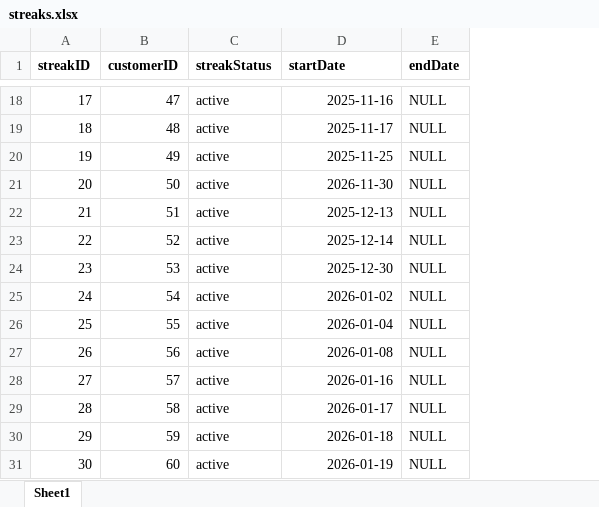
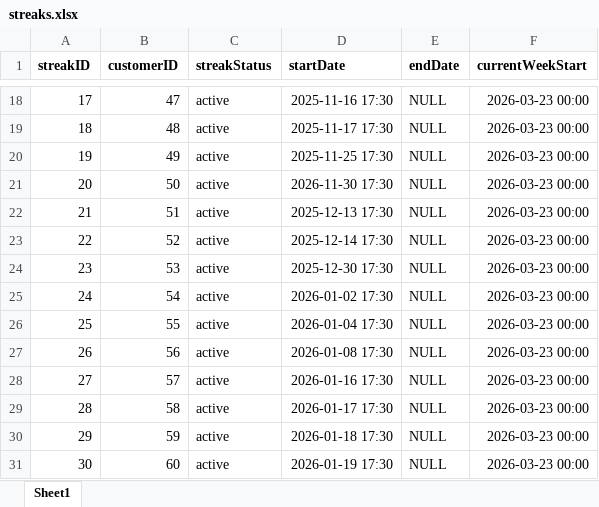
Before and after one commit to itsTailon/F.W.R-Marketplace-and-Demand-Forecaster-Project, an Excel workbook: backend/Dataset/streaks.xlsx, sheet Sheet1, drawn as a sheet; only a part is shown, gaps mark what is left out; values as stored, in another font and other column widths than the file's, no borders; the diff covers the shown part only; the diff names each change by its address in the sheet, - before the commit and + after, or states it on an @@ line.

```diff
--- a/backend/Dataset/streaks.xlsx (sheet Sheet1)
+++ b/backend/Dataset/streaks.xlsx (sheet Sheet1)
+column F (currentWeekStart), rows 18-31: all 2026-03-23 00:00
-D18 (startDate): 2025-11-16
+D18 (startDate): 2025-11-16 17:30
-D19 (startDate): 2025-11-17
+D19 (startDate): 2025-11-17 17:30
-D20 (startDate): 2025-11-25
+D20 (startDate): 2025-11-25 17:30
-D21 (startDate): 2026-11-30
+D21 (startDate): 2026-11-30 17:30
-D22 (startDate): 2025-12-13
+D22 (startDate): 2025-12-13 17:30
-D23 (startDate): 2025-12-14
+D23 (startDate): 2025-12-14 17:30
-D24 (startDate): 2025-12-30
+D24 (startDate): 2025-12-30 17:30
-D25 (startDate): 2026-01-02
+D25 (startDate): 2026-01-02 17:30
-D26 (startDate): 2026-01-04
+D26 (startDate): 2026-01-04 17:30
-D27 (startDate): 2026-01-08
+D27 (startDate): 2026-01-08 17:30
-D28 (startDate): 2026-01-16
+D28 (startDate): 2026-01-16 17:30
-D29 (startDate): 2026-01-17
+D29 (startDate): 2026-01-17 17:30
-D30 (startDate): 2026-01-18
+D30 (startDate): 2026-01-18 17:30
-D31 (startDate): 2026-01-19
+D31 (startDate): 2026-01-19 17:30
```
Also changed, not shown: 31 edited cells elsewhere in this sheet, backend/Dataset/bundles.xlsx, backend/Dataset/customers.xlsx, 12 other files.
